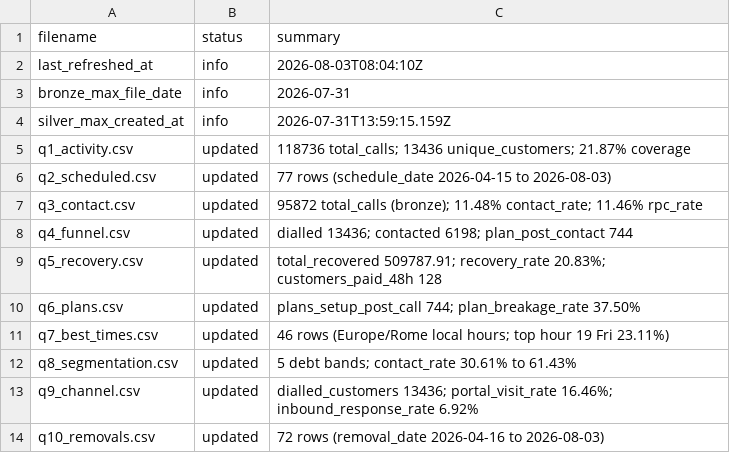
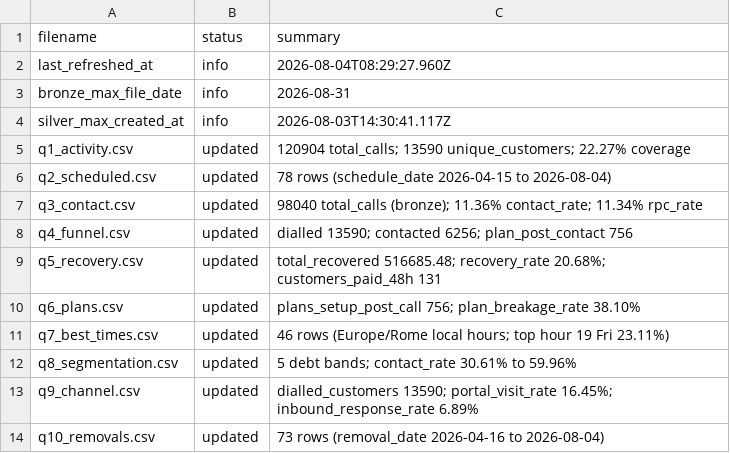
Before and after one commit to celina-nanbara/klarna-it-outbound-dialing, a CSV file: meta.csv, drawn as a sheet.

Commit message:
Update meta.csv

```diff
--- a/meta.csv
+++ b/meta.csv
@@ -1,14 +1,14 @@
 filename,status,summary
-last_refreshed_at,info,2026-08-03T08:04:10Z
-bronze_max_file_date,info,2026-07-31
-silver_max_created_at,info,2026-07-31T13:59:15.159Z
-q1_activity.csv,updated,118736 total_calls; 13436 unique_customers; 21.87% coverage
-q2_scheduled.csv,updated,77 rows (schedule_date 2026-04-15 to 2026-08-03)
-q3_contact.csv,updated,95872 total_calls (bronze); 11.48% contact_rate; 11.46% rpc_rate
-q4_funnel.csv,updated,dialled 13436; contacted 6198; plan_post_contact 744
-q5_recovery.csv,updated,total_recovered 509787.91; recovery_rate 20.83%; customers_paid_48h 128
-q6_plans.csv,updated,plans_setup_post_call 744; plan_breakage_rate 37.50%
+last_refreshed_at,info,2026-08-04T08:29:27.960Z
+bronze_max_file_date,info,2026-08-31
+silver_max_created_at,info,2026-08-03T14:30:41.117Z
+q1_activity.csv,updated,120904 total_calls; 13590 unique_customers; 22.27% coverage
+q2_scheduled.csv,updated,78 rows (schedule_date 2026-04-15 to 2026-08-04)
+q3_contact.csv,updated,98040 total_calls (bronze); 11.36% contact_rate; 11.34% rpc_rate
+q4_funnel.csv,updated,dialled 13590; contacted 6256; plan_post_contact 756
+q5_recovery.csv,updated,total_recovered 516685.48; recovery_rate 20.68%; customers_paid_48h 131
+q6_plans.csv,updated,plans_setup_post_call 756; plan_breakage_rate 38.10%
 q7_best_times.csv,updated,46 rows (Europe/Rome local hours; top hour 19 Fri 23.11%)
-q8_segmentation.csv,updated,5 debt bands; contact_rate 30.61% to 61.43%
-q9_channel.csv,updated,dialled_customers 13436; portal_visit_rate 16.46%; inbound_response_rate 6.92%
-q10_removals.csv,updated,72 rows (removal_date 2026-04-16 to 2026-08-03)
+q8_segmentation.csv,updated,5 debt bands; contact_rate 30.61% to 59.96%
+q9_channel.csv,updated,dialled_customers 13590; portal_visit_rate 16.45%; inbound_response_rate 6.89%
+q10_removals.csv,updated,73 rows (removal_date 2026-04-16 to 2026-08-04)
```
